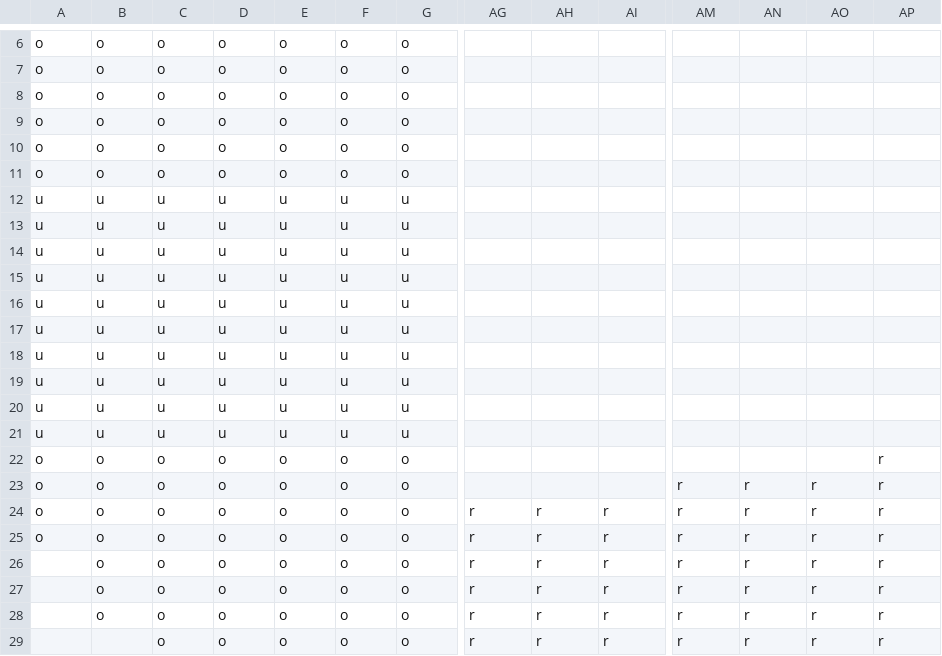
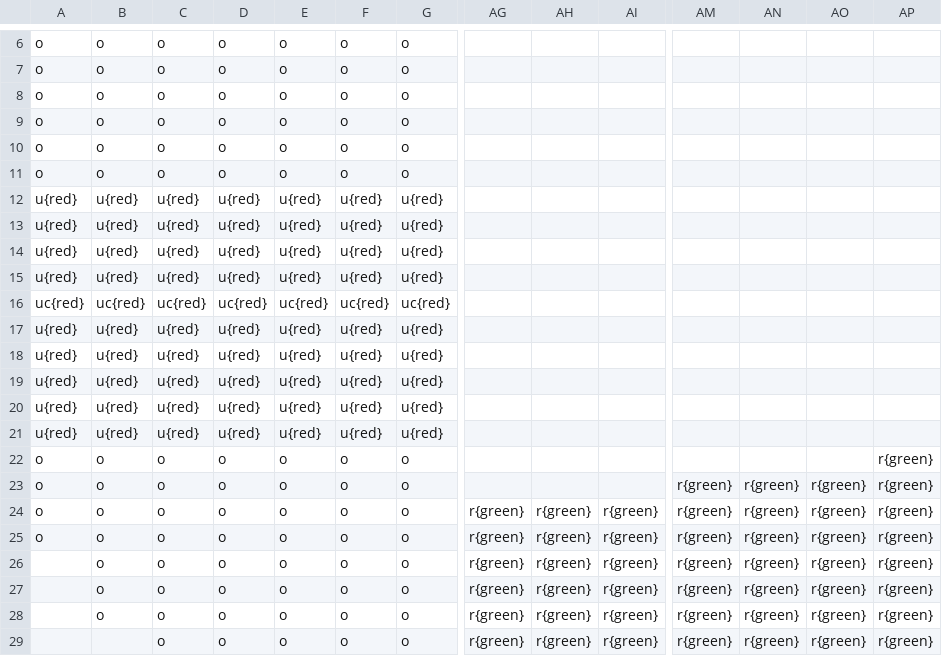
Before and after one commit to m-j-williams/VectorRacer, a CSV file: scripts/example-course-grid.csv, drawn as a sheet; only a part is shown, gaps mark what is left out; the diff covers the shown part only; the diff names each change by its address in the sheet, - before the commit and + after, or states it on an @@ line.

Commit message:
Add course regions obstacles and finish ranking

```diff
--- a/scripts/example-course-grid.csv
+++ b/scripts/example-course-grid.csv
-A12:A15: u
+A12:A15: u{red}
-B12:B15: u
+B12:B15: u{red}
-C12:C15: u
+C12:C15: u{red}
-D12:D15: u
+D12:D15: u{red}
-E12:E15: u
+E12:E15: u{red}
-F12:F15: u
+F12:F15: u{red}
-G12:G15: u
+G12:G15: u{red}
-A16: u
+A16: uc{red}
-B16: u
+B16: uc{red}
-C16: u
+C16: uc{red}
-D16: u
+D16: uc{red}
-E16: u
+E16: uc{red}
-F16: u
+F16: uc{red}
-G16: u
+G16: uc{red}
-A17:A21: u
+A17:A21: u{red}
-B17:B21: u
+B17:B21: u{red}
-C17:C21: u
+C17:C21: u{red}
-D17:D21: u
+D17:D21: u{red}
-E17:E21: u
+E17:E21: u{red}
-F17:F21: u
+F17:F21: u{red}
-G17:G21: u
+G17:G21: u{red}
-AP22:AP29: r
+AP22:AP29: r{green}
-AM23:AM29: r
+AM23:AM29: r{green}
-AN23:AN29: r
+AN23:AN29: r{green}
-AO23:AO29: r
+AO23:AO29: r{green}
-AG24:AG29: r
+AG24:AG29: r{green}
-AH24:AH29: r
+AH24:AH29: r{green}
-AI24:AI29: r
+AI24:AI29: r{green}
```
Also changed, not shown: 27 edited cells elsewhere in this file, 16 other files.
